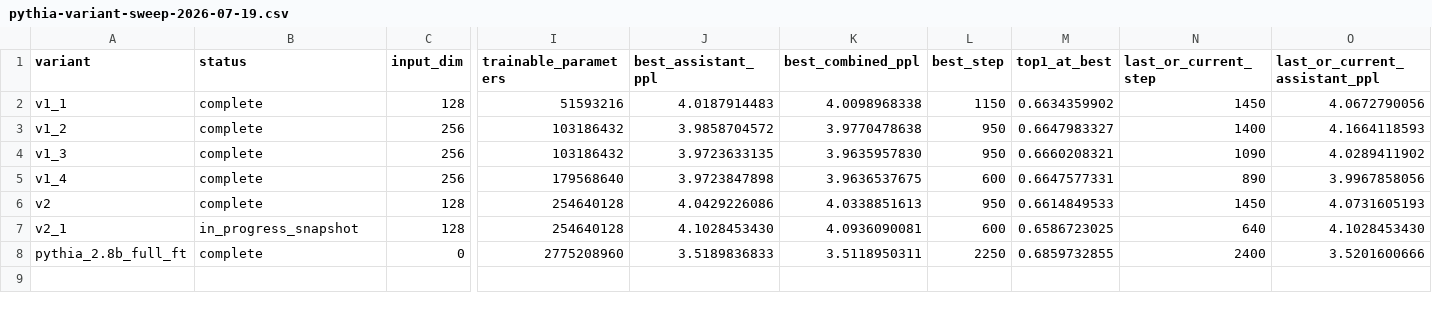
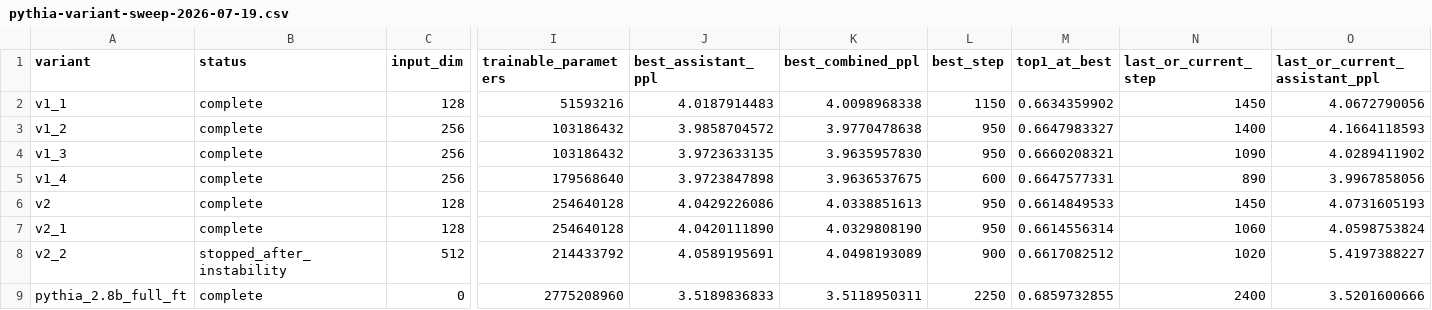
Before and after one commit to Logan17de/AI-Research-Lab, a CSV file: results/pythia-variant-sweep-2026-07-19.csv, drawn as a sheet; only a part is shown, gaps mark what is left out; rows hold the shown columns only; the diff names each change by its address in the sheet, - before the commit and + after, or states it on an @@ line.

Commit message:
results: finalize v2_1 and add v2_2

```diff
--- a/results/pythia-variant-sweep-2026-07-19.csv
+++ b/results/pythia-variant-sweep-2026-07-19.csv
-B7 (status): in_progress_snapshot
+B7 (status): complete
-J7 (best_assistant_ppl): 4.1028453430
+J7 (best_assistant_ppl): 4.0420111890
-K7 (best_combined_ppl): 4.0936090081
+K7 (best_combined_ppl): 4.0329808190
-L7 (best_step): 600
+L7 (best_step): 950
-M7 (top1_at_best): 0.6586723025
+M7 (top1_at_best): 0.6614556314
-N7 (last_or_current_step): 640
+N7 (last_or_current_step): 1060
-O7 (last_or_current_assistant_ppl): 4.1028453430
+O7 (last_or_current_assistant_ppl): 4.0598753824
+row 8: v2_2 | stopped_after_instability | 512 | 214433792 | 4.0589195691 | 4.0498193089 | 900 | 0.6617082512 | 1020 | 5.4197388227
```
